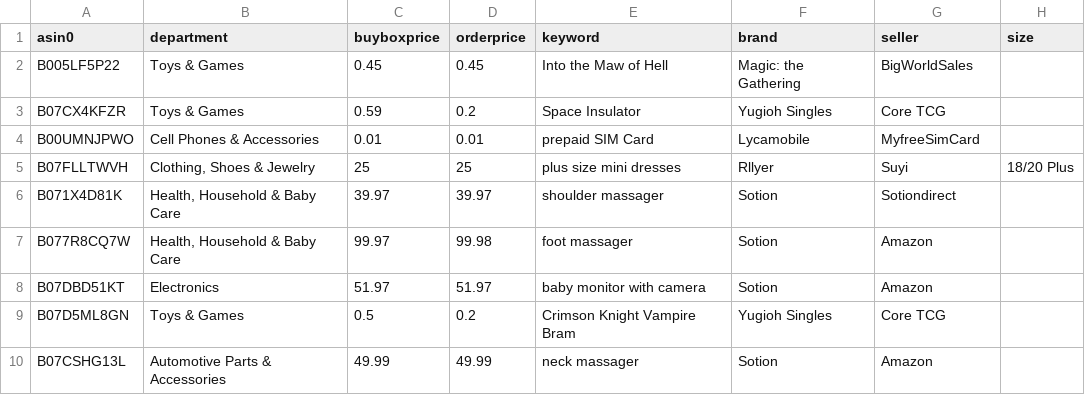
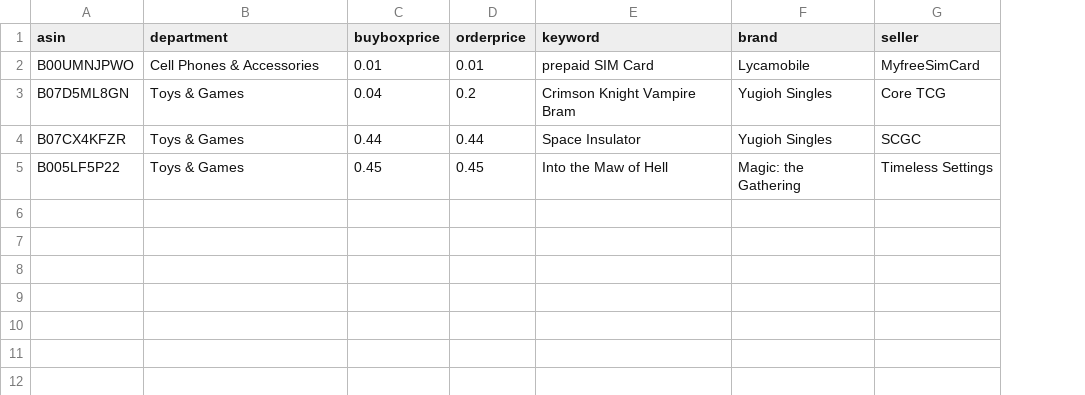
Before and after one commit to czds68/AmazonBuy, a CSV file: amazonbuy_database/productinfo.csv, drawn as a sheet; removed rows and columns are numbered as before the commit, all else as after; the diff names each change by its address in the sheet, - before the commit and + after, or states it on an @@ line.

```diff
--- a/amazonbuy_database/productinfo.csv
+++ b/amazonbuy_database/productinfo.csv
-column H (size), empty
-A1: asin0
+A1: asin
-row 2: B005LF5P22 | Toys & Games | 0.45 | 0.45 | Into the Maw of Hell | Magic: the Gathering | BigWorldSales
-row 3: B07CX4KFZR | Toys & Games | 0.59 | 0.2 | Space Insulator | Yugioh Singles | Core TCG
-row 5: B07FLLTWVH | Clothing, Shoes & Jewelry | 25 | 25 | plus size mini dresses | Rllyer | Suyi | 18/20 Plus
-row 6: B071X4D81K | Health, Household & Baby Care | 39.97 | 39.97 | shoulder massager | Sotion | Sotiondirect
-row 7: B077R8CQ7W | Health, Household & Baby Care | 99.97 | 99.98 | foot massager | Sotion | Amazon
-row 8: B07DBD51KT | Electronics | 51.97 | 51.97 | baby monitor with camera | Sotion | Amazon
-C3 (buyboxprice): 0.5
+C3 (buyboxprice): 0.04
-row 10: B07CSHG13L | Automotive Parts & Accessories | 49.99 | 49.99 | neck massager | Sotion | Amazon
+row 4: B07CX4KFZR | Toys & Games | 0.44 | 0.44 | Space Insulator | Yugioh Singles | SCGC
+row 5: B005LF5P22 | Toys & Games | 0.45 | 0.45 | Into the Maw of Hell | Magic: the Gathering | Timeless Settings
```
Also changed, not shown: amazonbuy_database/Finance.csv, amazonbuy_database/ordertask.csv, 2 other files.
